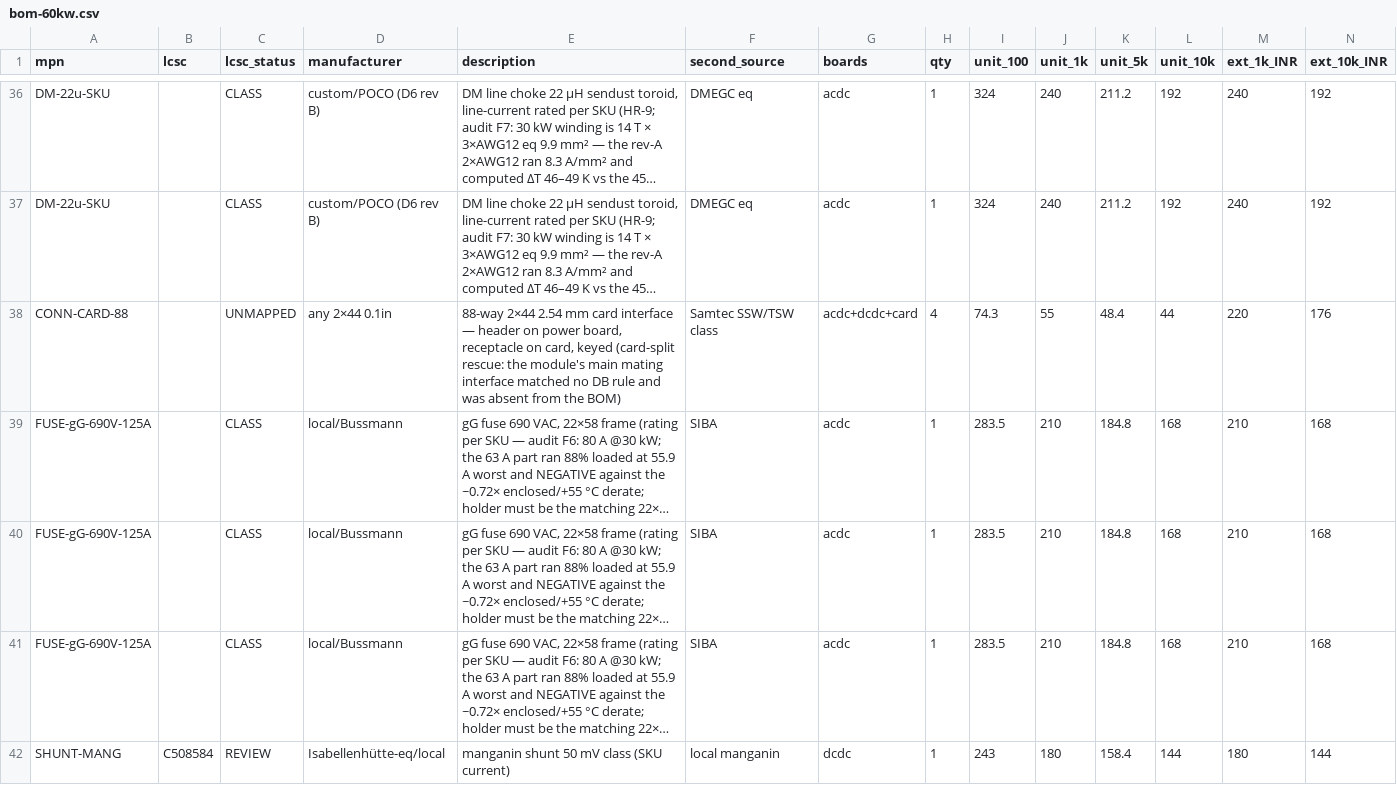
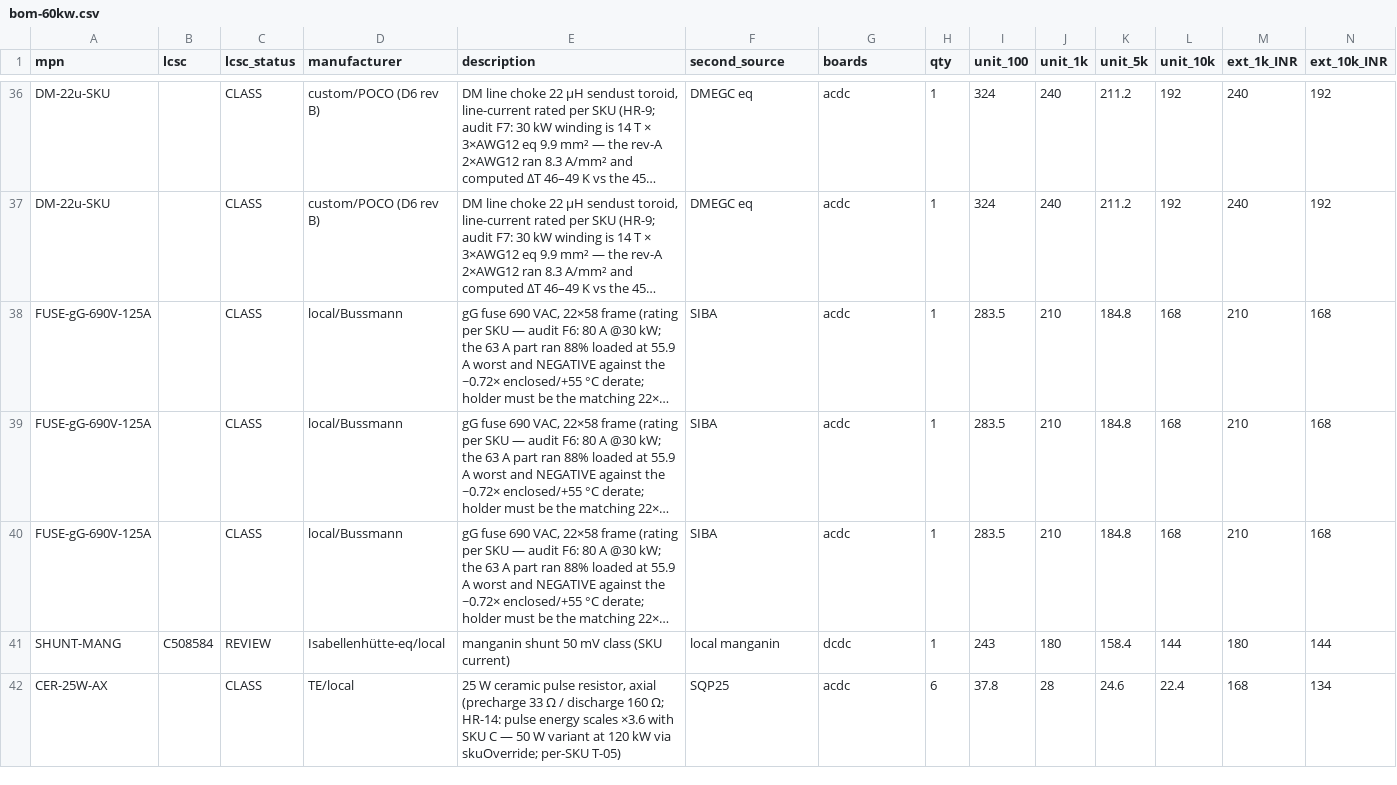
Before and after one commit to vectivolt/DC-Modules, a CSV file: calculations/out/bom-60kw.csv, drawn as a sheet; only a part is shown, gaps mark what is left out; the shorter side is filled out with more unchanged rows; long unchanged cells end in …; removed rows and columns are numbered as before the commit, all else as after; rows hold the shown columns only; the diff covers the shown part only; the diff names each change by its address in the sheet, - before the commit and + after, or states it on an @@ line.

```diff
--- a/calculations/out/bom-60kw.csv
+++ b/calculations/out/bom-60kw.csv
-row 38: CONN-CARD-88 |  | UNMAPPED | any 2×44 0.1in | 88-way 2×44 2.54 mm card interface — header on power board, receptacle on card, keyed (card-split rescue: the module's main mating interface matched no DB rule and was absent from the BOM) | Samtec SSW/TSW class | acdc+dcdc+card | 4 | 74.3 | 55 | 48.4 | 44 | 220 | 176
```
Also changed, not shown: 3 added rows, 1 removed row and 7 edited cells elsewhere in this file, calculations/out/bom-30kw.csv, 47 other files.
